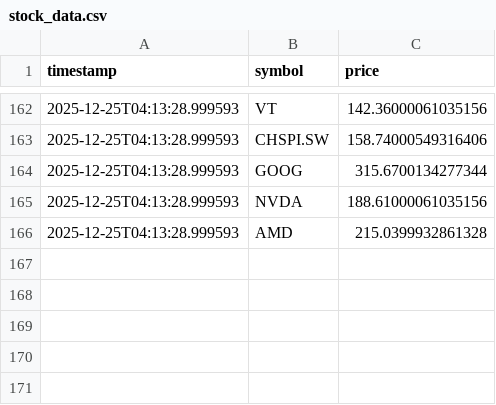
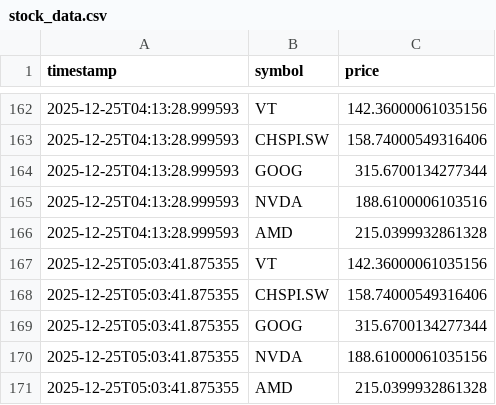
Before and after one commit to divin1/merkato, a CSV file: data/stock_data.csv, drawn as a sheet; only a part is shown, gaps mark what is left out.

```diff
--- a/data/stock_data.csv
+++ b/data/stock_data.csv
@@ -164,3 +164,8 @@ timestamp,symbol,price
 2025-12-25T04:13:28.999593,GOOG,315.6700134277344
-2025-12-25T04:13:28.999593,NVDA,188.61000061035156
+2025-12-25T04:13:28.999593,NVDA,188.6100006103516
 2025-12-25T04:13:28.999593,AMD,215.0399932861328
+2025-12-25T05:03:41.875355,VT,142.36000061035156
+2025-12-25T05:03:41.875355,CHSPI.SW,158.74000549316406
+2025-12-25T05:03:41.875355,GOOG,315.6700134277344
+2025-12-25T05:03:41.875355,NVDA,188.61000061035156
+2025-12-25T05:03:41.875355,AMD,215.0399932861328
```
